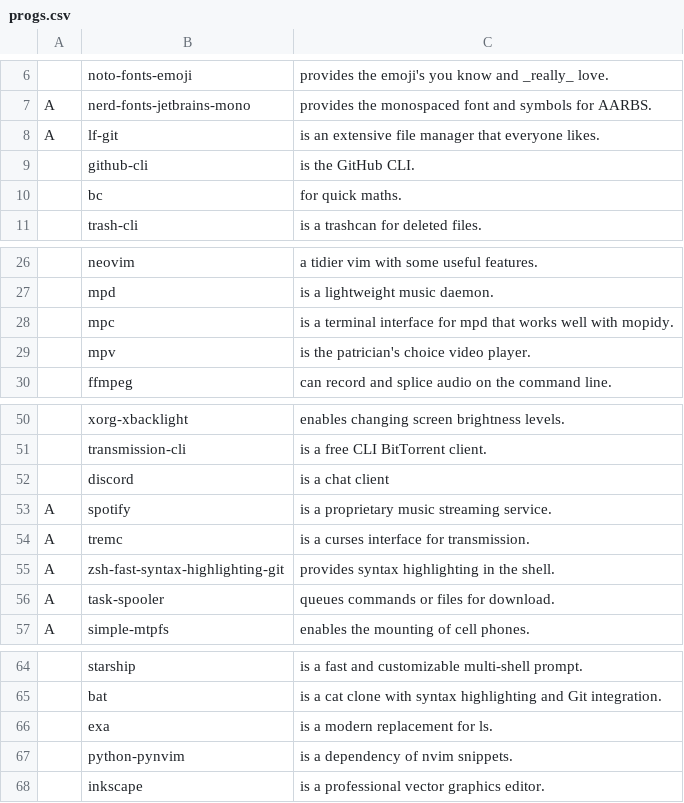
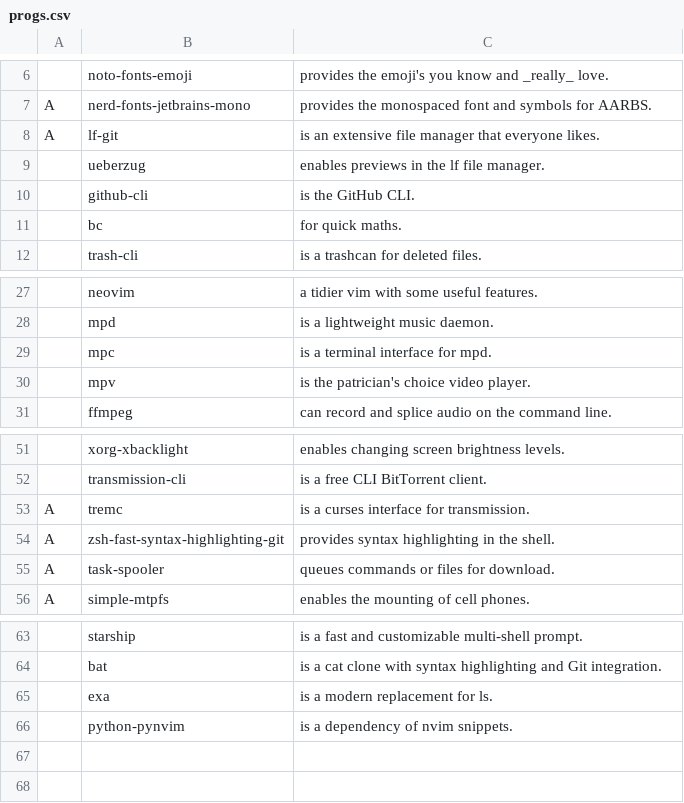
Before and after one commit to askeko/AARBS-wayland, a CSV file: progs.csv, drawn as a sheet; only a part is shown, gaps mark what is left out; removed rows and columns are numbered as before the commit, all else as after; the diff names each change by its address in the sheet, - before the commit and + after, or states it on an @@ line.

```diff
--- a/progs.csv
+++ b/progs.csv
+row 9:  | ueberzug | enables previews in the lf file manager.
-C29: …interface for mpd that works well with mopidy.
+C29: …interface for mpd.
-row 52:  | discord | is a chat client
-row 53: A | spotify | is a proprietary music streaming service.
-row 68:  | inkscape | is a professional vector graphics editor.
```
Also changed, not shown: 1 other file.
